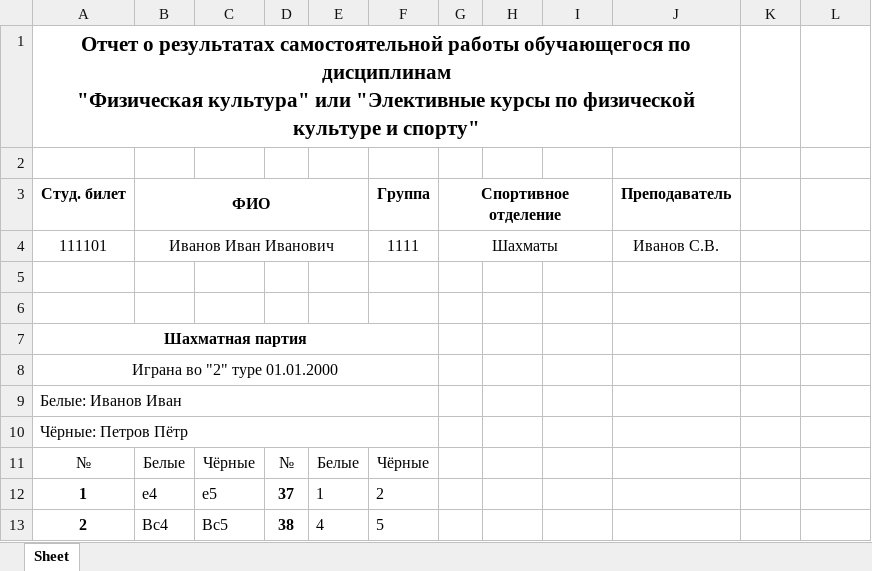
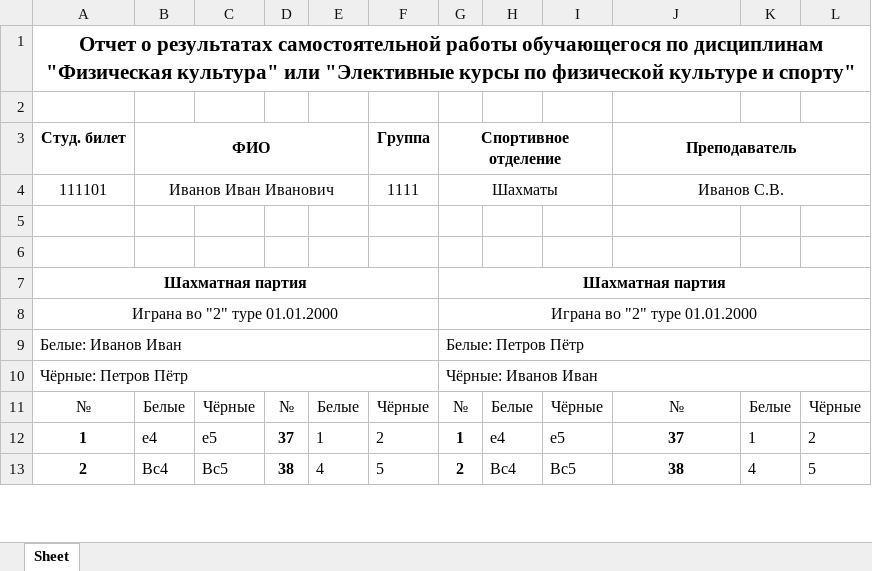
Before and after one commit to 1stepanviolet1/fotchet, an Excel workbook: data/otchet.xlsx, sheet Sheet, drawn as a sheet; only a part is shown; values as stored, in another font and other column widths than the file's, no borders; the diff covers the shown part only; the diff names each change by its address in the sheet, - before the commit and + after, or states it on an @@ line.

```diff
--- a/data/otchet.xlsx (sheet Sheet)
+++ b/data/otchet.xlsx (sheet Sheet)
-A1:J1 merged
+A1:L1 merged
+J3:L3 merged
+J4:L4 merged
-G7 (Спортивное отделение): (empty)
+G7 (Спортивное отделение): Шахматная партия
+G7:L7 merged
-G8 (Спортивное отделение): (empty)
+G8 (Спортивное отделение): Играна во "2" туре 01.01.2000
+G8:L8 merged
-G9 (Спортивное отделение): (empty)
+G9 (Спортивное отделение): Белые: Петров Пётр
+G9:L9 merged
-G10 (Спортивное отделение): (empty)
+G10 (Спортивное отделение): Чёрные: Иванов Иван
+G10:L10 merged
-G11 (Спортивное отделение): (empty)
+G11 (Спортивное отделение): №
-H11: (empty)
+H11: Белые
-I11: (empty)
+I11: Чёрные
-J11 (Преподаватель): (empty)
+J11 (Преподаватель): №
-K11: (empty)
+K11: Белые
-L11: (empty)
+L11: Чёрные
-G12 (Спортивное отделение): (empty)
+G12 (Спортивное отделение): 1
-H12: (empty)
+H12: e4
-I12: (empty)
+I12: e5
-J12 (Преподаватель): (empty)
+J12 (Преподаватель): 37
-K12: (empty)
+K12: 1
-L12: (empty)
+L12: 2
-G13 (Спортивное отделение): (empty)
+G13 (Спортивное отделение): 2
-H13: (empty)
+H13: Bc4
-I13: (empty)
+I13: Bc5
-J13 (Преподаватель): (empty)
+J13 (Преподаватель): 38
-K13: (empty)
+K13: 4
-L13: (empty)
+L13: 5
```
Also changed, not shown: 148 edited cells elsewhere in this sheet, 3 other files.
